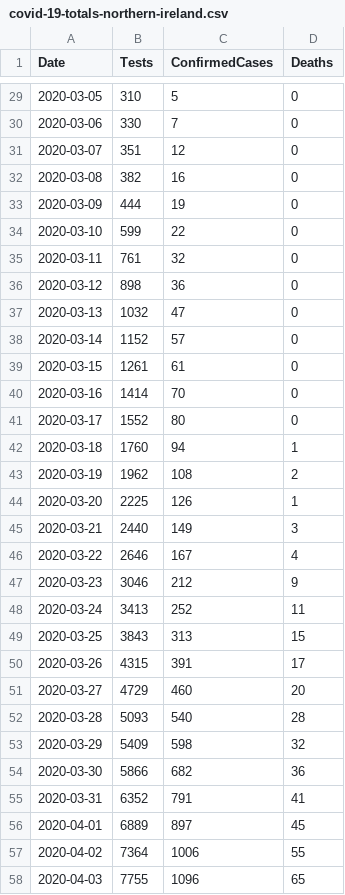
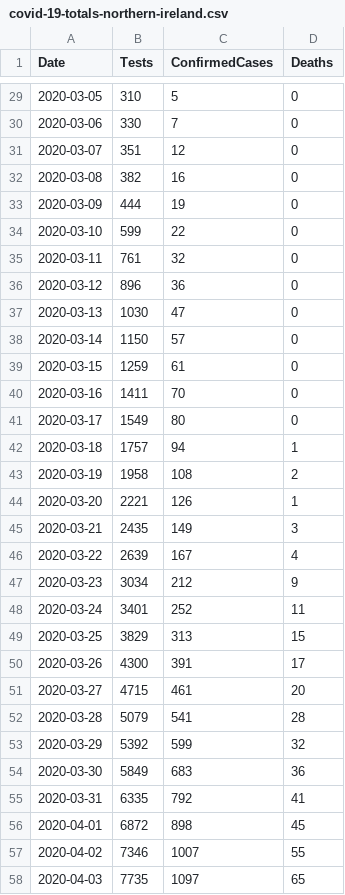
Before and after one commit to tomwhite/covid-19-uk-data, a CSV file: data/covid-19-totals-northern-ireland.csv, drawn as a sheet; only a part is shown, gaps mark what is left out; the diff covers the shown part only.

```diff
--- a/data/covid-19-totals-northern-ireland.csv
+++ b/data/covid-19-totals-northern-ireland.csv
@@ -35,24 +35,24 @@ Date,Tests,ConfirmedCases,Deaths
 2020-03-11,761,32,0
-2020-03-12,898,36,0
-2020-03-13,1032,47,0
-2020-03-14,1152,57,0
-2020-03-15,1261,61,0
-2020-03-16,1414,70,0
-2020-03-17,1552,80,0
-2020-03-18,1760,94,1
-2020-03-19,1962,108,2
-2020-03-20,2225,126,1
-2020-03-21,2440,149,3
-2020-03-22,2646,167,4
-2020-03-23,3046,212,9
-2020-03-24,3413,252,11
-2020-03-25,3843,313,15
-2020-03-26,4315,391,17
-2020-03-27,4729,460,20
-2020-03-28,5093,540,28
-2020-03-29,5409,598,32
-2020-03-30,5866,682,36
-2020-03-31,6352,791,41
-2020-04-01,6889,897,45
-2020-04-02,7364,1006,55
-2020-04-03,7755,1096,65
+2020-03-12,896,36,0
+2020-03-13,1030,47,0
+2020-03-14,1150,57,0
+2020-03-15,1259,61,0
+2020-03-16,1411,70,0
+2020-03-17,1549,80,0
+2020-03-18,1757,94,1
+2020-03-19,1958,108,2
+2020-03-20,2221,126,1
+2020-03-21,2435,149,3
+2020-03-22,2639,167,4
+2020-03-23,3034,212,9
+2020-03-24,3401,252,11
+2020-03-25,3829,313,15
+2020-03-26,4300,391,17
+2020-03-27,4715,461,20
+2020-03-28,5079,541,28
+2020-03-29,5392,599,32
+2020-03-30,5849,683,36
+2020-03-31,6335,792,41
+2020-04-01,6872,898,45
+2020-04-02,7346,1007,55
+2020-04-03,7735,1097,65
```
Also changed, not shown: 56 edited cells elsewhere in this file, data/covid-19-cases-uk.csv, 1 other file.
